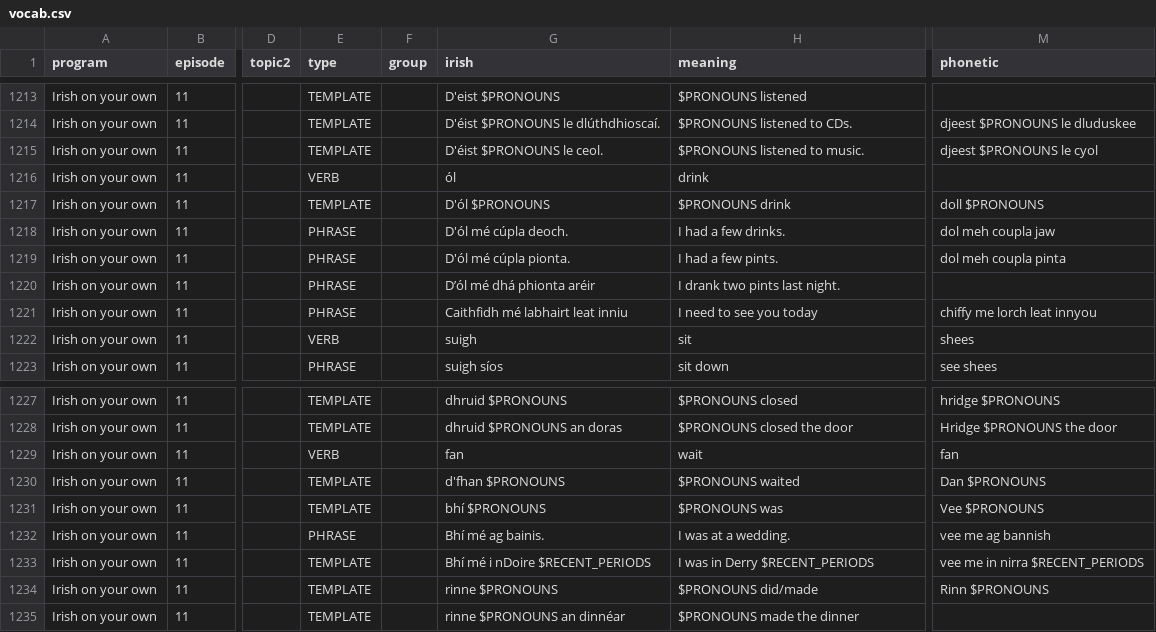
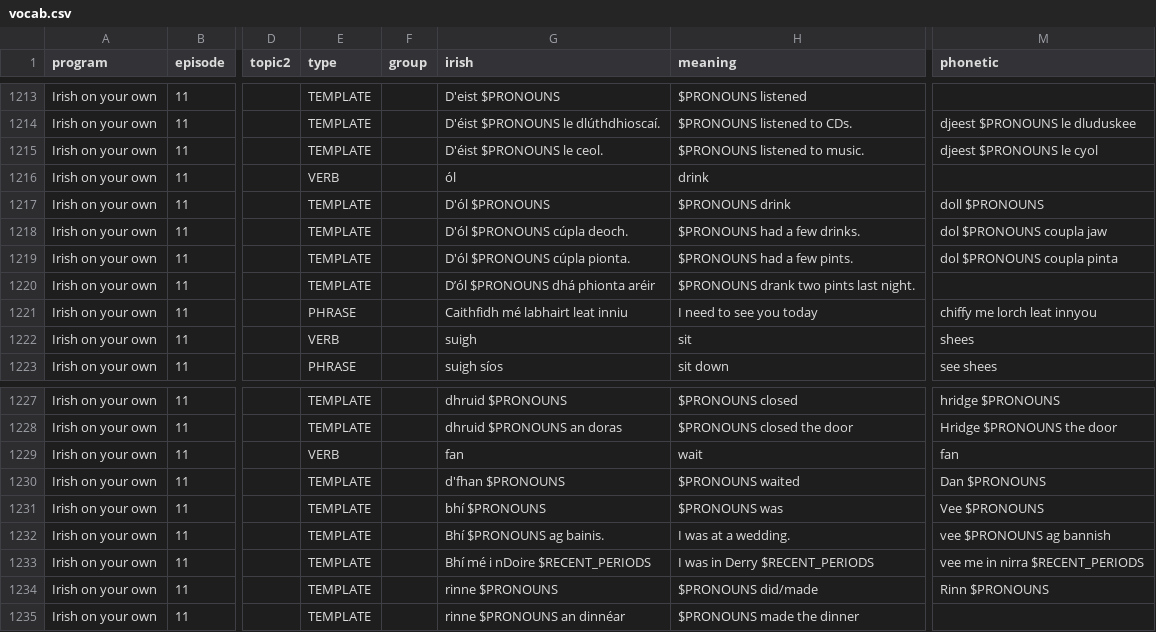
Before and after one commit to michaelw730/irish, a CSV file: vocab.csv, drawn as a sheet; only a part is shown, gaps mark what is left out; the diff names each change by its address in the sheet, - before the commit and + after, or states it on an @@ line.

```diff
--- a/vocab.csv
+++ b/vocab.csv
-E1218:E1220 (type): PHRASE
+E1218:E1220 (type): TEMPLATE
-G1218 (irish): D'ól mé cúpla deoch.
+G1218 (irish): D'ól $PRONOUNS cúpla deoch.
-H1218 (meaning): I had a few drinks.
+H1218 (meaning): $PRONOUNS had a few drinks.
-M1218 (phonetic): dol meh coupla jaw
+M1218 (phonetic): dol $PRONOUNS coupla jaw
-G1219 (irish): D'ól mé cúpla pionta.
+G1219 (irish): D'ól $PRONOUNS cúpla pionta.
-H1219 (meaning): I had a few pints.
+H1219 (meaning): $PRONOUNS had a few pints.
-M1219 (phonetic): dol meh coupla pinta
+M1219 (phonetic): dol $PRONOUNS coupla pinta
-G1220 (irish): D’ól mé dhá phionta aréir
+G1220 (irish): D’ól $PRONOUNS dhá phionta aréir
-H1220 (meaning): I drank two pints last night.
+H1220 (meaning): $PRONOUNS drank two pints last night.
-E1232 (type): PHRASE
+E1232 (type): TEMPLATE
-G1232 (irish): Bhí mé ag bainis.
+G1232 (irish): Bhí $PRONOUNS ag bainis.
-M1232 (phonetic): vee me ag bannish
+M1232 (phonetic): vee $PRONOUNS ag bannish
```
Also changed, not shown: vocab_conv.csv, 1 other file.
